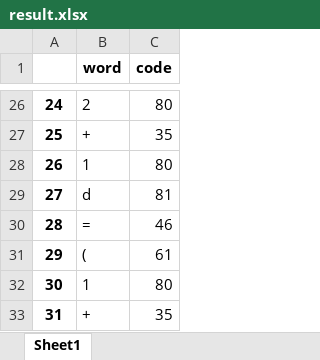
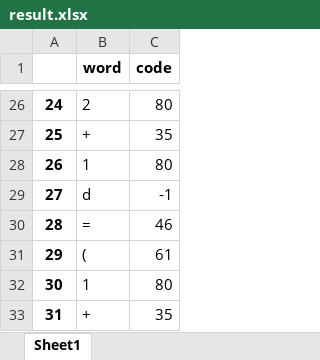
Before and after one commit to VPeterV/Simple-python-compiler, an Excel workbook: result.xlsx, sheet Sheet1, drawn as a sheet; only a part is shown, gaps mark what is left out; values as stored, in another font and other column widths than the file's, no borders; the diff covers the shown part only; the diff names each change by its address in the sheet, - before the commit and + after, or states it on an @@ line.

```diff
--- a/result.xlsx (sheet Sheet1)
+++ b/result.xlsx (sheet Sheet1)
-C29 (code): 81
+C29 (code): -1
```
Also changed, not shown: 25 added rows elsewhere in this sheet, 3 other files.
